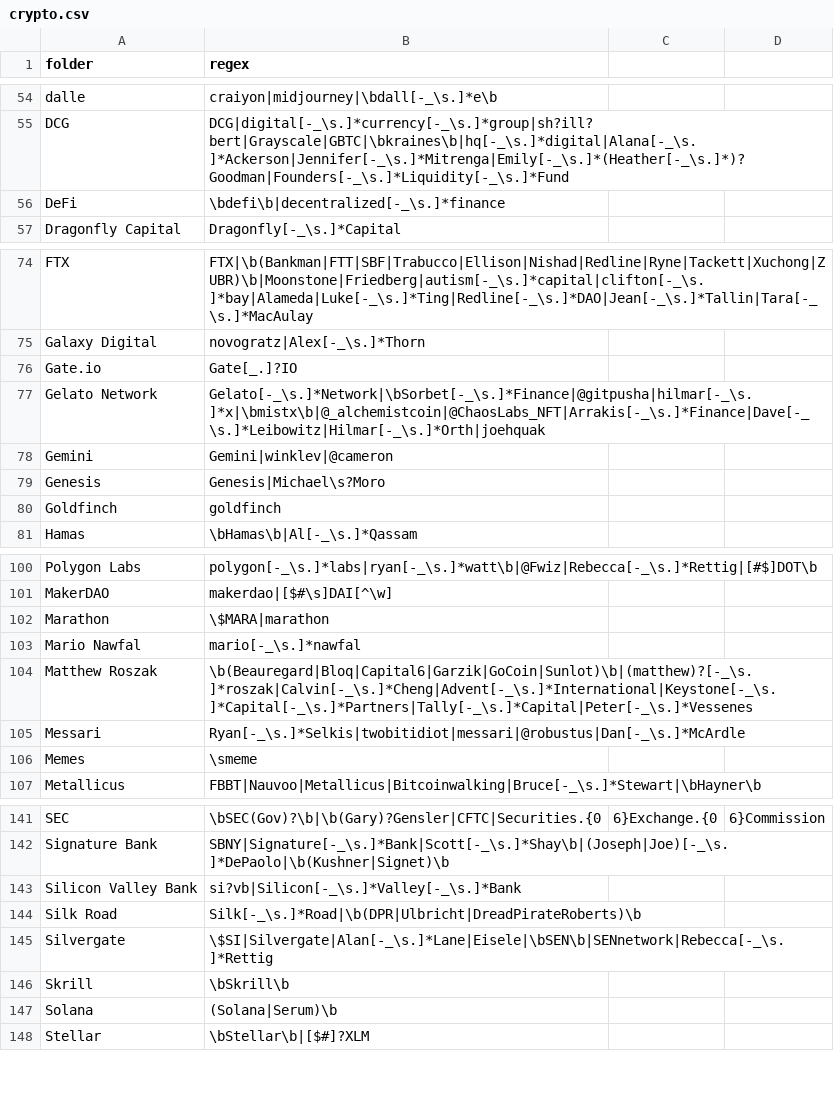
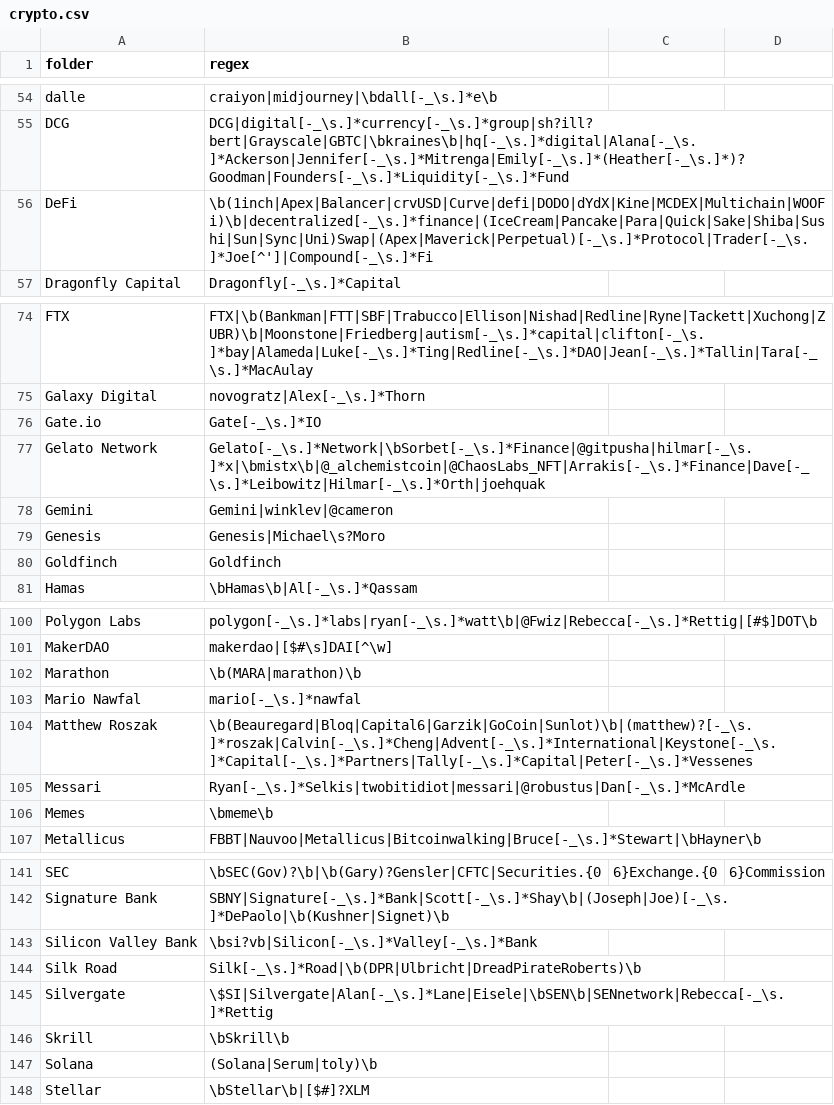
Before and after one commit to michelcrypt4d4mus/clown_sort, a CSV file: clown_sort/sorting_rules/crypto.csv, drawn as a sheet; only a part is shown, gaps mark what is left out; the diff covers the shown part only.

```diff
--- a/clown_sort/sorting_rules/crypto.csv
+++ b/clown_sort/sorting_rules/crypto.csv
@@ -55,3 +55,3 @@ dalle,craiyon|midjourney|\bdall[-_\s.]*e\b
 DCG,DCG|digital[-_\s.]*currency[-_\s.]*group|sh?ill?bert|Grayscale|GBTC|\bkraines\b|hq[-_\s.]*digital|Alana[-_\s.]*Ackerson|Jennifer[-_\s.]*Mitrenga|Emily[-_\s.]*(Heather[-_\s.]*)?Goodman|Founders[-_\s.]*Liquidity[-_\s.]*Fund
-DeFi,\bdefi\b|decentralized[-_\s.]*finance
+DeFi,\b(1inch|Apex|Balancer|crvUSD|Curve|defi|DODO|dYdX|Kine|MCDEX|Multichain|WOOFi)\b|decentralized[-_\s.]*finance|(IceCream|Pancake|Para|Quick|Sake|Shiba|Sushi|Sun|Sync|Uni)Swap|(Apex|Maverick|Perpetual)[-_\s.]*Protocol|Trader[-_\s.]*Joe[^']|Compound[-_\s.]*Fi
 Dragonfly Capital,Dragonfly[-_\s.]*Capital
@@ -75,3 +75,3 @@ FTX,FTX|\b(Bankman|FTT|SBF|Trabucco|Ellison|Nishad|Redline|Ryne|Tackett|Xuchong|
 Galaxy Digital,novogratz|Alex[-_\s.]*Thorn
-Gate.io,Gate[_.]?IO
+Gate.io,Gate[-_\s.]*IO
 Gelato Network,Gelato[-_\s.]*Network|\bSorbet[-_\s.]*Finance|@gitpusha|hilmar[-_\s.]*x|\bmistx\b|@_alchemistcoin|@ChaosLabs_NFT|Arrakis[-_\s.]*Finance|Dave[-_\s.]*Leibowitz|Hilmar[-_\s.]*Orth|joehquak
@@ -79,3 +79,3 @@ Gemini,Gemini|winklev|@cameron
 Genesis,Genesis|Michael\s?Moro
-Goldfinch,goldfinch
+Goldfinch,Goldfinch
 Hamas,\bHamas\b|Al[-_\s.]*Qassam
@@ -101,3 +101,3 @@ Polygon Labs,polygon[-_\s.]*labs|ryan[-_\s.]*watt\b|@Fwiz|Rebecca[-_\s.]*Rettig|
 MakerDAO,makerdao|[$#\s]DAI[^\w]
-Marathon,\$MARA|marathon
+Marathon,\b(MARA|marathon)\b
 Mario Nawfal,mario[-_\s.]*nawfal
@@ -105,3 +105,3 @@ Matthew Roszak,\b(Beauregard|Bloq|Capital6|Garzik|GoCoin|Sunlot)\b|(matthew)?[-_
 Messari,Ryan[-_\s.]*Selkis|twobitidiot|messari|@robustus|Dan[-_\s.]*McArdle
-Memes,\smeme
+Memes,\bmeme\b
 Metallicus,FBBT|Nauvoo|Metallicus|Bitcoinwalking|Bruce[-_\s.]*Stewart|\bHayner\b
@@ -142,3 +142,3 @@ SEC,\bSEC(Gov)?\b|\b(Gary)?Gensler|CFTC|Securities.{0,6}Exchange.{0,6}Commission
 Signature Bank,SBNY|Signature[-_\s.]*Bank|Scott[-_\s.]*Shay\b|(Joseph|Joe)[-_\s.]*DePaolo|\b(Kushner|Signet)\b
-Silicon Valley Bank,si?vb|Silicon[-_\s.]*Valley[-_\s.]*Bank
+Silicon Valley Bank,\bsi?vb|Silicon[-_\s.]*Valley[-_\s.]*Bank
 Silk Road,Silk[-_\s.]*Road|\b(DPR|Ulbricht|DreadPirateRoberts)\b
@@ -146,3 +146,3 @@ Silvergate,\$SI|Silvergate|Alan[-_\s.]*Lane|Eisele|\bSEN\b|SENnetwork|Rebecca[-_
 Skrill,\bSkrill\b
-Solana,(Solana|Serum)\b
+Solana,(Solana|Serum|toly)\b
 Stellar,\bStellar\b|[$#]?XLM
```
Also changed, not shown: 2 added rows, 2 removed rows and 12 edited cells elsewhere in this file.
